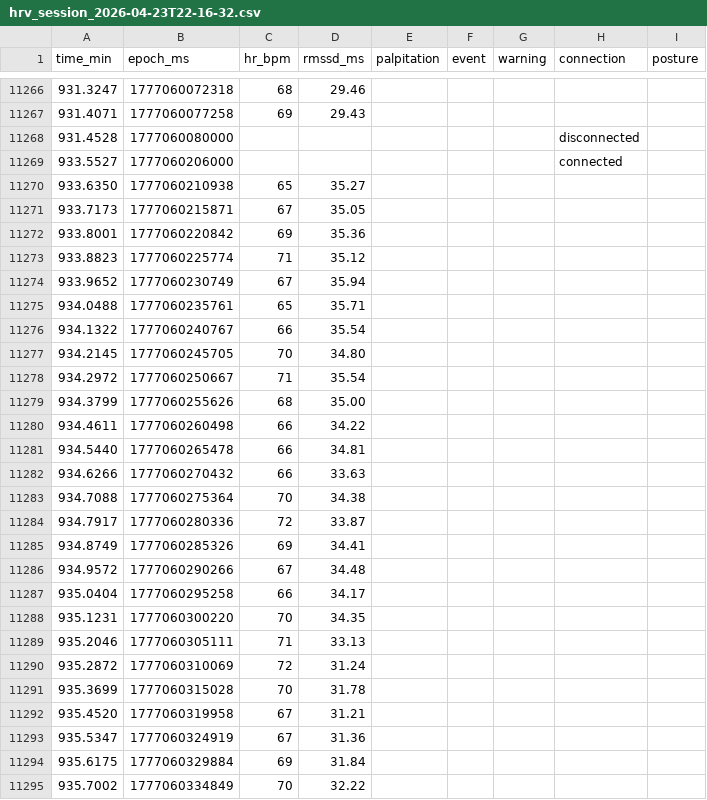
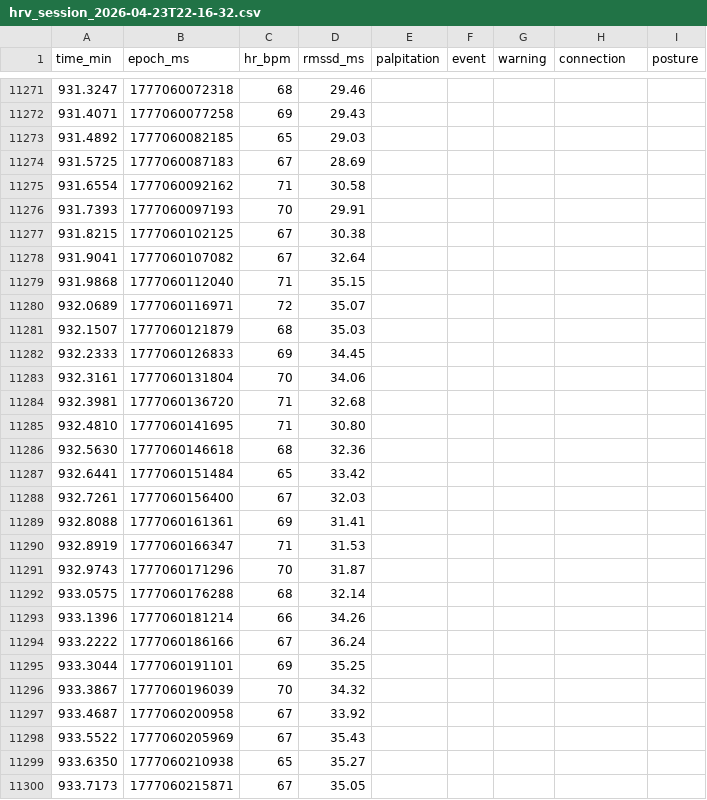
Before and after one commit to Nakauri/hr-monitor, a CSV file: demo/hrv_session_2026-04-23T22-16-32.csv, drawn as a sheet; only a part is shown, gaps mark what is left out; the shorter side is filled out with more unchanged rows; removed rows and columns are numbered as before the commit, all else as after; the diff covers the shown part only; the diff names each change by its address in the sheet, - before the commit and + after, or states it on an @@ line.

```diff
--- a/demo/hrv_session_2026-04-23T22-16-32.csv
+++ b/demo/hrv_session_2026-04-23T22-16-32.csv
-row 11268: 931.4528 | 1777060080000 |  |  |  |  |  | disconnected
-row 11269: 933.5527 | 1777060206000 |  |  |  |  |  | connected
+row 11273: 931.4892 | 1777060082185 | 65 | 29.03
+row 11274: 931.5725 | 1777060087183 | 67 | 28.69
+row 11275: 931.6554 | 1777060092162 | 71 | 30.58
+row 11276: 931.7393 | 1777060097193 | 70 | 29.91
+row 11277: 931.8215 | 1777060102125 | 67 | 30.38
+row 11278: 931.9041 | 1777060107082 | 67 | 32.64
+row 11279: 931.9868 | 1777060112040 | 71 | 35.15
+row 11280: 932.0689 | 1777060116971 | 72 | 35.07
+row 11281: 932.1507 | 1777060121879 | 68 | 35.03
+row 11282: 932.2333 | 1777060126833 | 69 | 34.45
+row 11283: 932.3161 | 1777060131804 | 70 | 34.06
+row 11284: 932.3981 | 1777060136720 | 71 | 32.68
+row 11285: 932.4810 | 1777060141695 | 71 | 30.80
+row 11286: 932.5630 | 1777060146618 | 68 | 32.36
+row 11287: 932.6441 | 1777060151484 | 65 | 33.42
+row 11288: 932.7261 | 1777060156400 | 67 | 32.03
+row 11289: 932.8088 | 1777060161361 | 69 | 31.41
+row 11290: 932.8919 | 1777060166347 | 71 | 31.53
+row 11291: 932.9743 | 1777060171296 | 70 | 31.87
+row 11292: 933.0575 | 1777060176288 | 68 | 32.14
+row 11293: 933.1396 | 1777060181214 | 66 | 34.26
+row 11294: 933.2222 | 1777060186166 | 67 | 36.24
+row 11295: 933.3044 | 1777060191101 | 69 | 35.25
+row 11296: 933.3867 | 1777060196039 | 70 | 34.32
+row 11297: 933.4687 | 1777060200958 | 67 | 33.92
+row 11298: 933.5522 | 1777060205969 | 67 | 35.43
```
Also changed, not shown: 7 added rows and 2 removed rows elsewhere in this file, demo/hrv_session_2026-04-24T21-20-03.csv, 2 other files.
